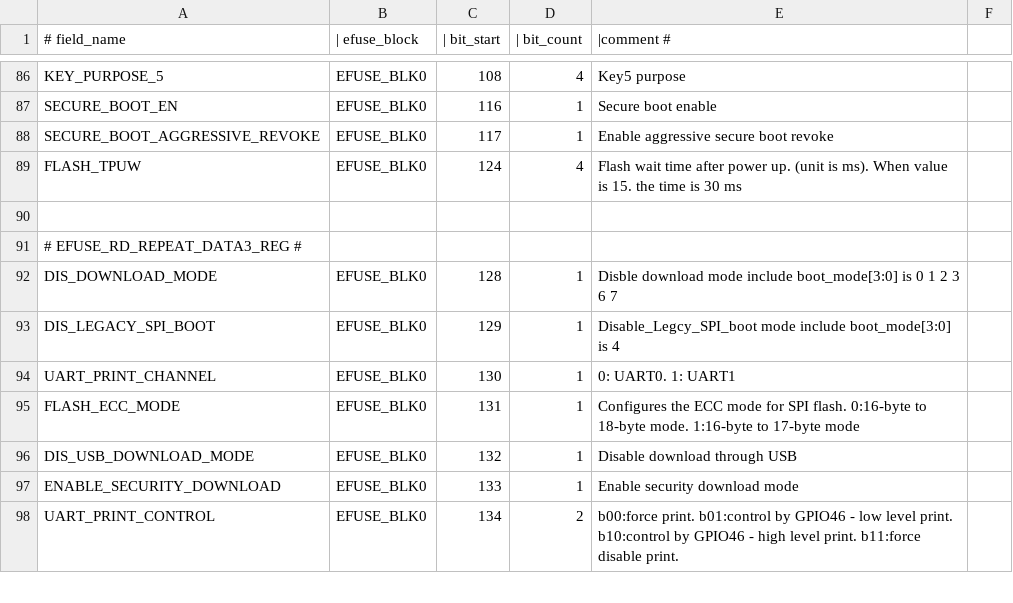
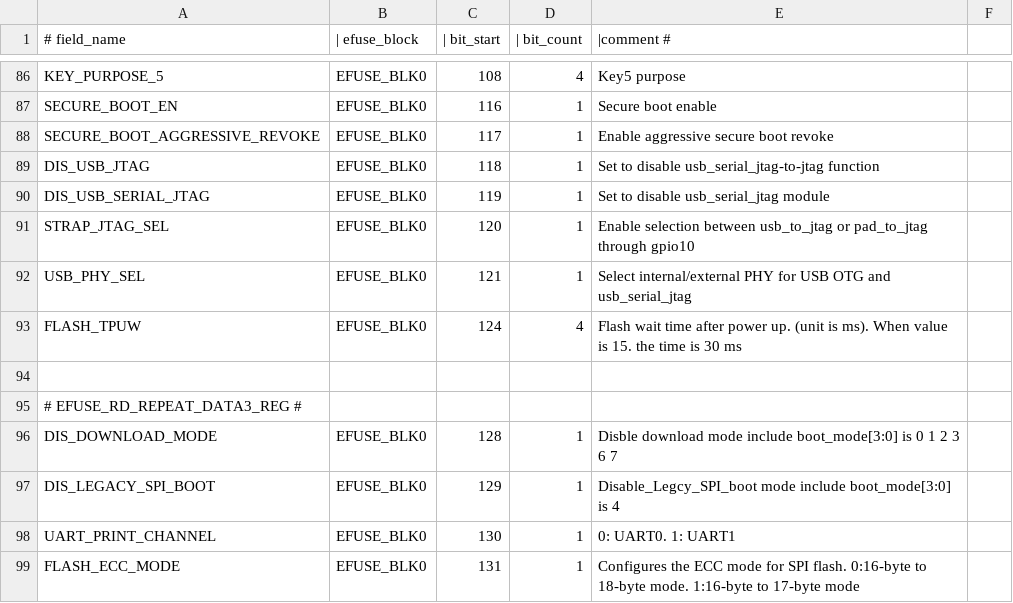
Before and after one commit to espressif/esp-hal-components, a CSV file: components/efuse/esp32s3/esp_efuse_table.csv, drawn as a sheet; only a part is shown, gaps mark what is left out; the shorter side is filled out with more unchanged rows; the diff names each change by its address in the sheet, - before the commit and + after, or states it on an @@ line.

Commit message:
efuse/esp32s3: Update efuse table

```diff
--- a/components/efuse/esp32s3/esp_efuse_table.csv
+++ b/components/efuse/esp32s3/esp_efuse_table.csv
+row 89: DIS_USB_JTAG | EFUSE_BLK0 | 118 | 1 | Set to disable usb_serial_jtag-to-jtag function
+row 90: DIS_USB_SERIAL_JTAG | EFUSE_BLK0 | 119 | 1 | Set to disable usb_serial_jtag module
+row 91: STRAP_JTAG_SEL | EFUSE_BLK0 | 120 | 1 | Enable selection between usb_to_jtag or pad_to_jtag through gpio10
+row 92: USB_PHY_SEL | EFUSE_BLK0 | 121 | 1 | Select internal/external PHY for USB OTG and usb_serial_jtag
```
Also changed, not shown: 2 other files.
